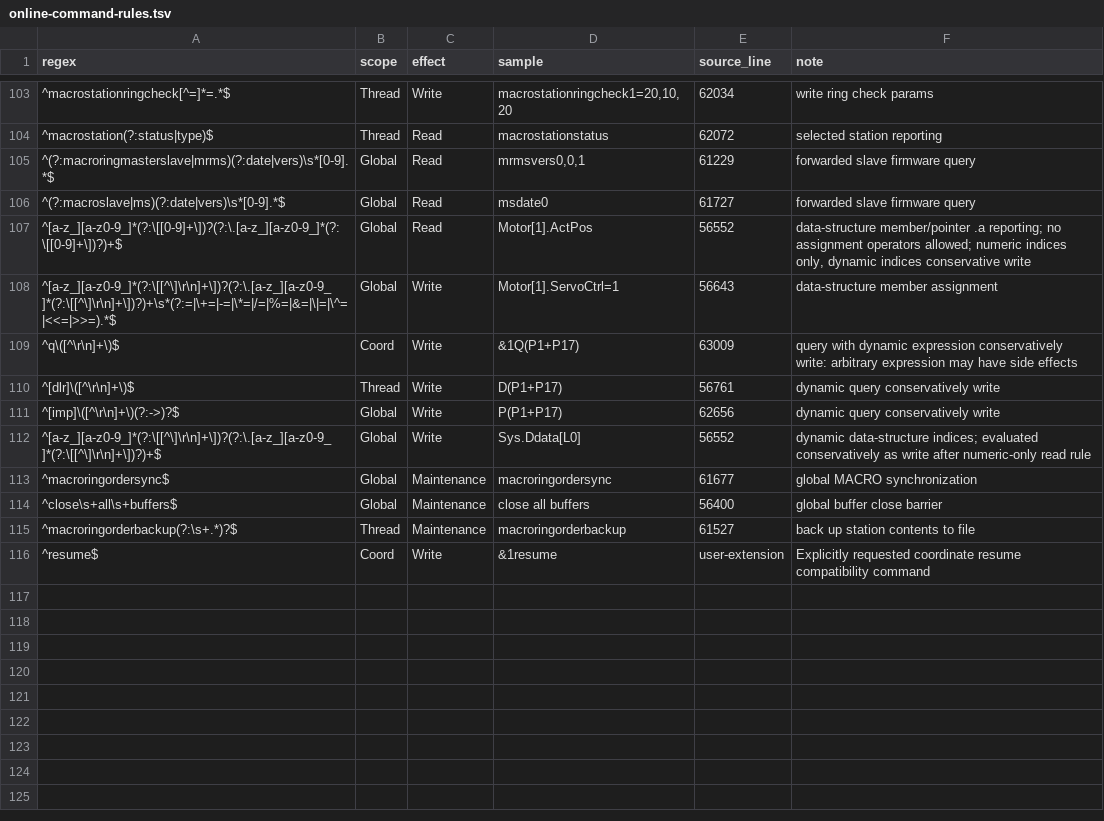
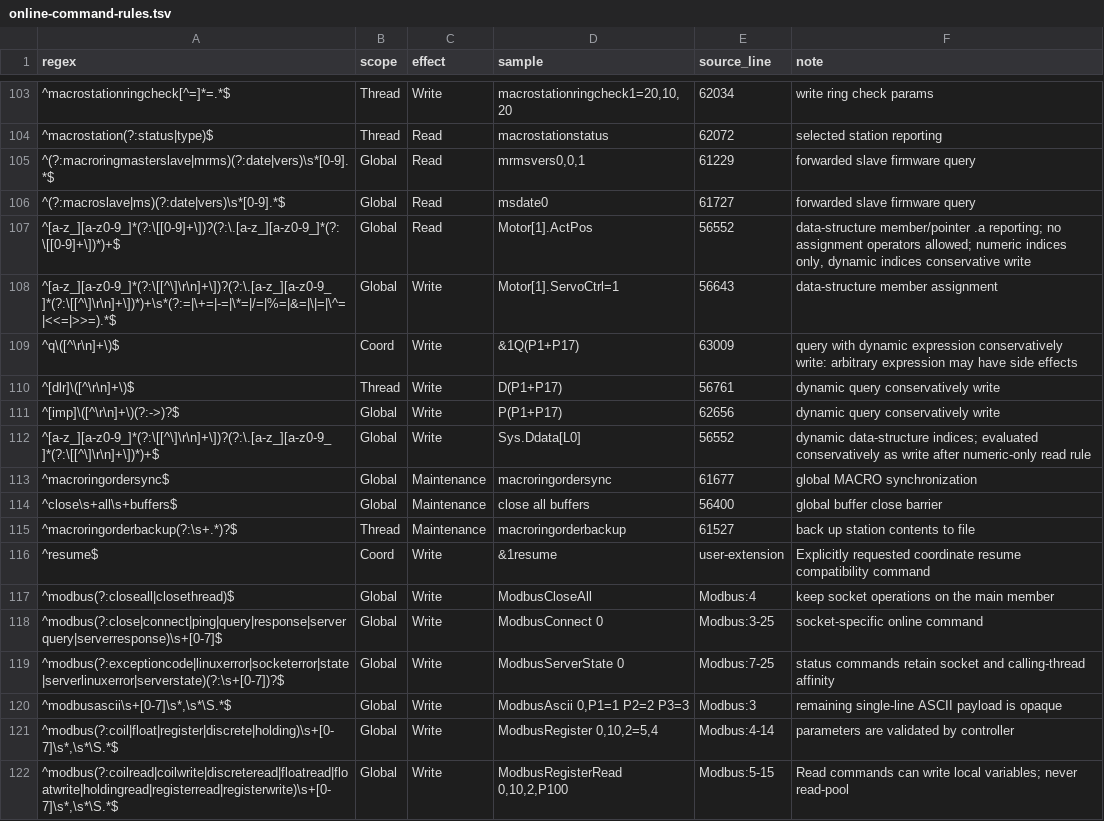
Before and after one commit to Sangmo467/communication-library-for-ppmac-rust, a TSV file: crates/pmac-protocol/src/online-command-rules.tsv, drawn as a sheet; only a part is shown, gaps mark what is left out.

Commit message:
Default GetResponse to passthrough and extend validated command support

```diff
--- a/crates/pmac-protocol/src/online-command-rules.tsv
+++ b/crates/pmac-protocol/src/online-command-rules.tsv
@@ -106,4 +106,4 @@ regex	scope	effect	sample	source_line	note
 ^(?:macroslave|ms)(?:date|vers)\s*[0-9].*$	Global	Read	msdate0	61727	forwarded slave firmware query
-^[a-z_][a-z0-9_]*(?:\[[0-9]+\])?(?:\.[a-z_][a-z0-9_]*(?:\[[0-9]+\])?)+$	Global	Read	Motor[1].ActPos	56552	data-structure member/pointer .a reporting; no assignment operators allowed; numeric indices only, dynamic indices conservative write
-^[a-z_][a-z0-9_]*(?:\[[^\]\r\n]+\])?(?:\.[a-z_][a-z0-9_]*(?:\[[^\]\r\n]+\])?)+\s*(?:=|\+=|-=|\*=|/=|%=|&=|\|=|\^=|<<=|>>=).*$	Global	Write	Motor[1].ServoCtrl=1	56643	data-structure member assignment
+^[a-z_][a-z0-9_]*(?:\[[0-9]+\])?(?:\.[a-z_][a-z0-9_]*(?:\[[0-9]+\])*)+$	Global	Read	Motor[1].ActPos	56552	data-structure member/pointer .a reporting; no assignment operators allowed; numeric indices only, dynamic indices conservative write
+^[a-z_][a-z0-9_]*(?:\[[^\]\r\n]+\])?(?:\.[a-z_][a-z0-9_]*(?:\[[^\]\r\n]+\])*)+\s*(?:=|\+=|-=|\*=|/=|%=|&=|\|=|\^=|<<=|>>=).*$	Global	Write	Motor[1].ServoCtrl=1	56643	data-structure member assignment
 ^q\([^\r\n]+\)$	Coord	Write	&1Q(P1+P17)	63009	query with dynamic expression conservatively write: arbitrary expression may have side effects
@@ -111,3 +111,3 @@ regex	scope	effect	sample	source_line	note
 ^[imp]\([^\r\n]+\)(?:->)?$	Global	Write	P(P1+P17)	62656	dynamic query conservatively write
-^[a-z_][a-z0-9_]*(?:\[[^\]\r\n]+\])?(?:\.[a-z_][a-z0-9_]*(?:\[[^\]\r\n]+\])?)+$	Global	Write	Sys.Ddata[L0]	56552	dynamic data-structure indices; evaluated conservatively as write after numeric-only read rule
+^[a-z_][a-z0-9_]*(?:\[[^\]\r\n]+\])?(?:\.[a-z_][a-z0-9_]*(?:\[[^\]\r\n]+\])*)+$	Global	Write	Sys.Ddata[L0]	56552	dynamic data-structure indices; evaluated conservatively as write after numeric-only read rule
 ^macroringordersync$	Global	Maintenance	macroringordersync	61677	global MACRO synchronization
@@ -116 +116,7 @@ regex	scope	effect	sample	source_line	note
 ^resume$	Coord	Write	&1resume	user-extension	Explicitly requested coordinate resume compatibility command
+^modbus(?:closeall|closethread)$	Global	Write	ModbusCloseAll	Modbus:4	keep socket operations on the main member
+^modbus(?:close|connect|ping|query|response|serverquery|serverresponse)\s+[0-7]$	Global	Write	ModbusConnect 0	Modbus:3-25	socket-specific online command
+^modbus(?:exceptioncode|linuxerror|socketerror|state|serverlinuxerror|serverstate)(?:\s+[0-7])?$	Global	Write	ModbusServerState 0	Modbus:7-25	status commands retain socket and calling-thread affinity
+^modbusascii\s+[0-7]\s*,\s*\S.*$	Global	Write	ModbusAscii 0,P1=1 P2=2 P3=3	Modbus:3	remaining single-line ASCII payload is opaque
+^modbus(?:coil|float|register|discrete|holding)\s+[0-7]\s*,\s*\S.*$	Global	Write	ModbusRegister 0,10,2=5,4	Modbus:4-14	parameters are validated by controller
+^modbus(?:coilread|coilwrite|discreteread|floatread|floatwrite|holdingread|registerread|registerwrite)\s+[0-7]\s*,\s*\S.*$	Global	Write	ModbusRegisterRead 0,10,2,P100	Modbus:5-15	Read commands can write local variables; never read-pool
```
Also changed, not shown: 37 other files.
